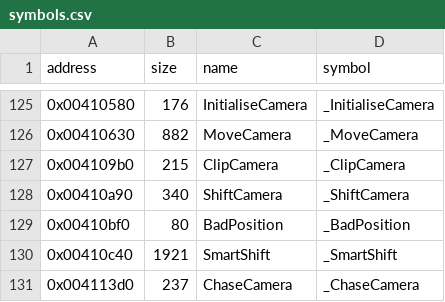
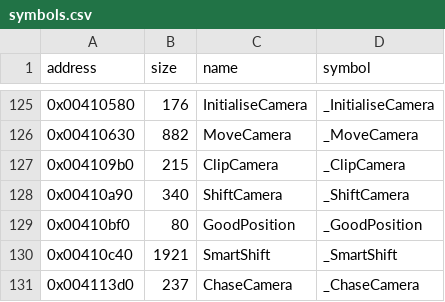
Before and after one commit to LostArtefacts/tr02, a CSV file: config/symbols.csv, drawn as a sheet; only a part is shown, gaps mark what is left out.

Commit message:
Decompile GoodPosition (0x410bf0)

```diff
--- a/config/symbols.csv
+++ b/config/symbols.csv
@@ -128,3 +128,3 @@ address,size,name,symbol
 0x00410a90,340,ShiftCamera,_ShiftCamera
-0x00410bf0,80,BadPosition,_BadPosition
+0x00410bf0,80,GoodPosition,_GoodPosition
 0x00410c40,1921,SmartShift,_SmartShift
```
Also changed, not shown: 2 other files.
